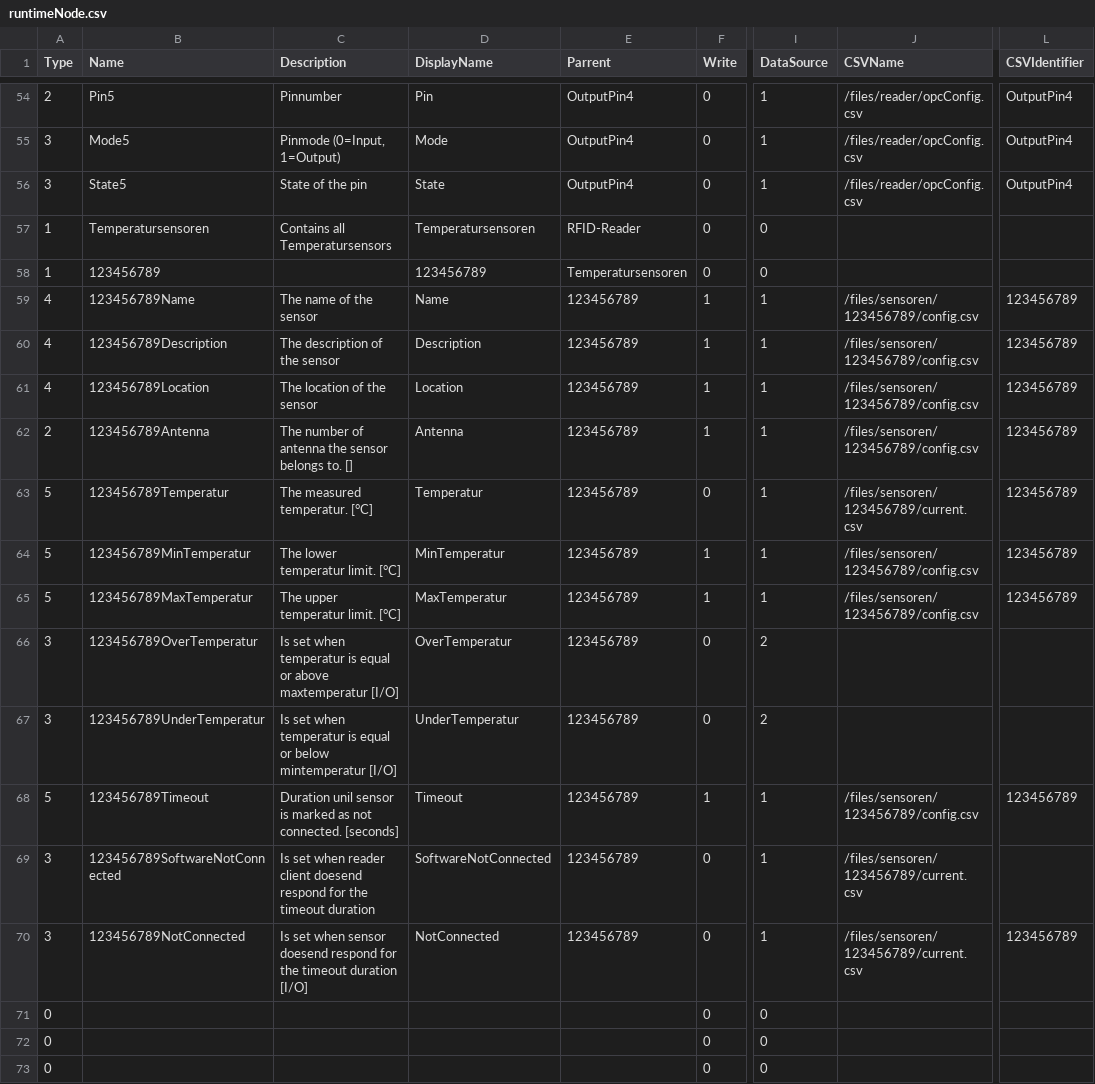
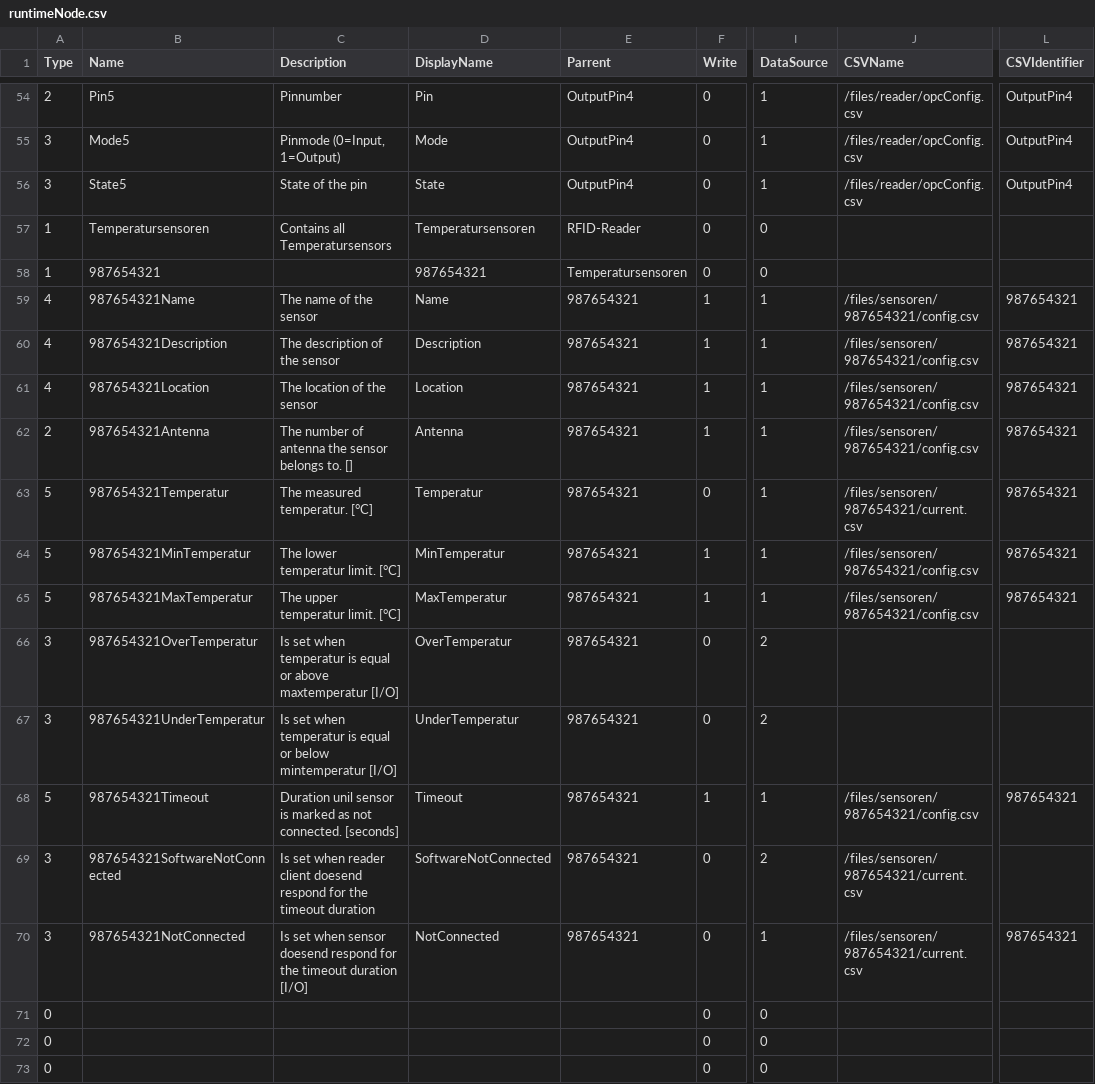
Before and after one commit to MurtiC/multicom, a CSV file: OPCUAServer/files/server/runtimeNode.csv, drawn as a sheet; only a part is shown, gaps mark what is left out; the diff names each change by its address in the sheet, - before the commit and + after, or states it on an @@ line.

```diff
--- a/OPCUAServer/files/server/runtimeNode.csv
+++ b/OPCUAServer/files/server/runtimeNode.csv
-B58 (Name): 123456789
+B58 (Name): 987654321
-D58 (DisplayName): 123456789
+D58 (DisplayName): 987654321
-B59 (Name): 123456789Name
+B59 (Name): 987654321Name
-E59:E70 (Parrent): 123456789
+E59:E70 (Parrent): 987654321
-J59:J62 (CSVName): /files/sensoren/123456789/config.csv
+J59:J62 (CSVName): /files/sensoren/987654321/config.csv
-L59:L65 (CSVIdentifier): 123456789
+L59:L65 (CSVIdentifier): 987654321
-B60 (Name): 123456789Description
+B60 (Name): 987654321Description
-B61 (Name): 123456789Location
+B61 (Name): 987654321Location
-B62 (Name): 123456789Antenna
+B62 (Name): 987654321Antenna
-B63 (Name): 123456789Temperatur
+B63 (Name): 987654321Temperatur
-J63 (CSVName): /files/sensoren/123456789/current.csv
+J63 (CSVName): /files/sensoren/987654321/current.csv
-B64 (Name): 123456789MinTemperatur
+B64 (Name): 987654321MinTemperatur
-J64:J65 (CSVName): /files/sensoren/123456789/config.csv
+J64:J65 (CSVName): /files/sensoren/987654321/config.csv
-B65 (Name): 123456789MaxTemperatur
+B65 (Name): 987654321MaxTemperatur
-B66 (Name): 123456789OverTemperatur
+B66 (Name): 987654321OverTemperatur
-B67 (Name): 123456789UnderTemperatur
+B67 (Name): 987654321UnderTemperatur
-B68 (Name): 123456789Timeout
+B68 (Name): 987654321Timeout
-J68 (CSVName): /files/sensoren/123456789/config.csv
+J68 (CSVName): /files/sensoren/987654321/config.csv
-L68 (CSVIdentifier): 123456789
+L68 (CSVIdentifier): 987654321
-B69 (Name): 123456789SoftwareNotConnected
+B69 (Name): 987654321SoftwareNotConnected
-I69 (DataSource): 1
+I69 (DataSource): 2
-J69:J70 (CSVName): /files/sensoren/123456789/current.csv
+J69:J70 (CSVName): /files/sensoren/987654321/current.csv
-B70 (Name): 123456789NotConnected
+B70 (Name): 987654321NotConnected
-L70 (CSVIdentifier): 123456789
+L70 (CSVIdentifier): 987654321
```
Also changed, not shown: 9 other files.
